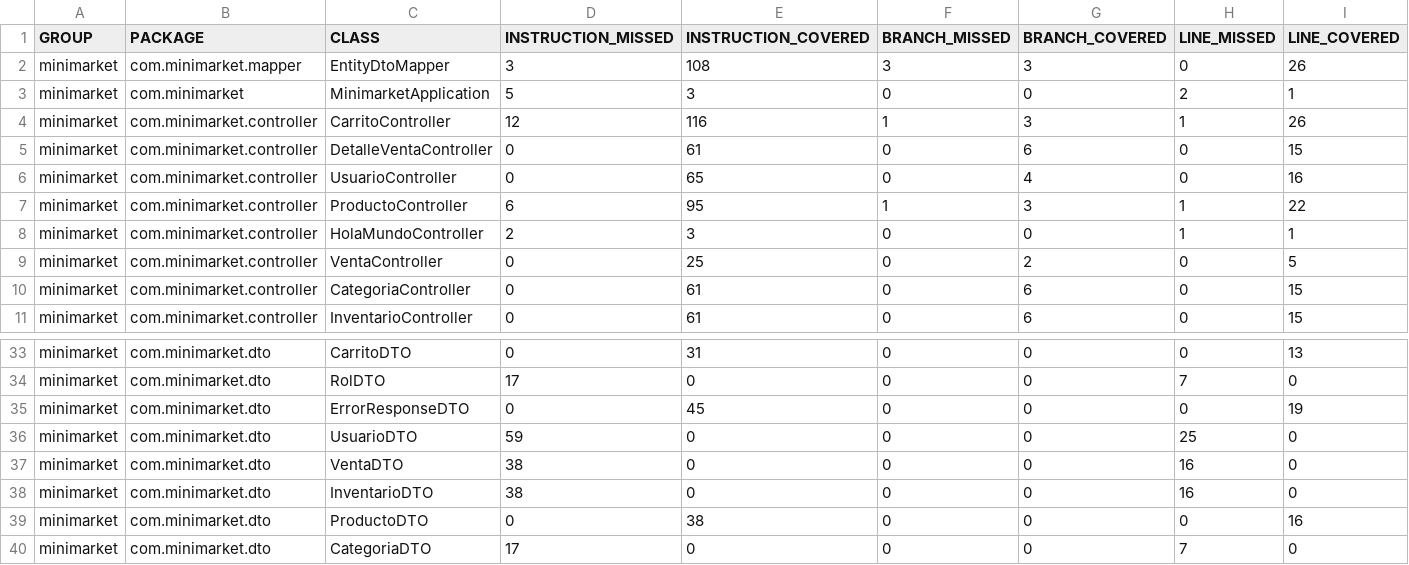
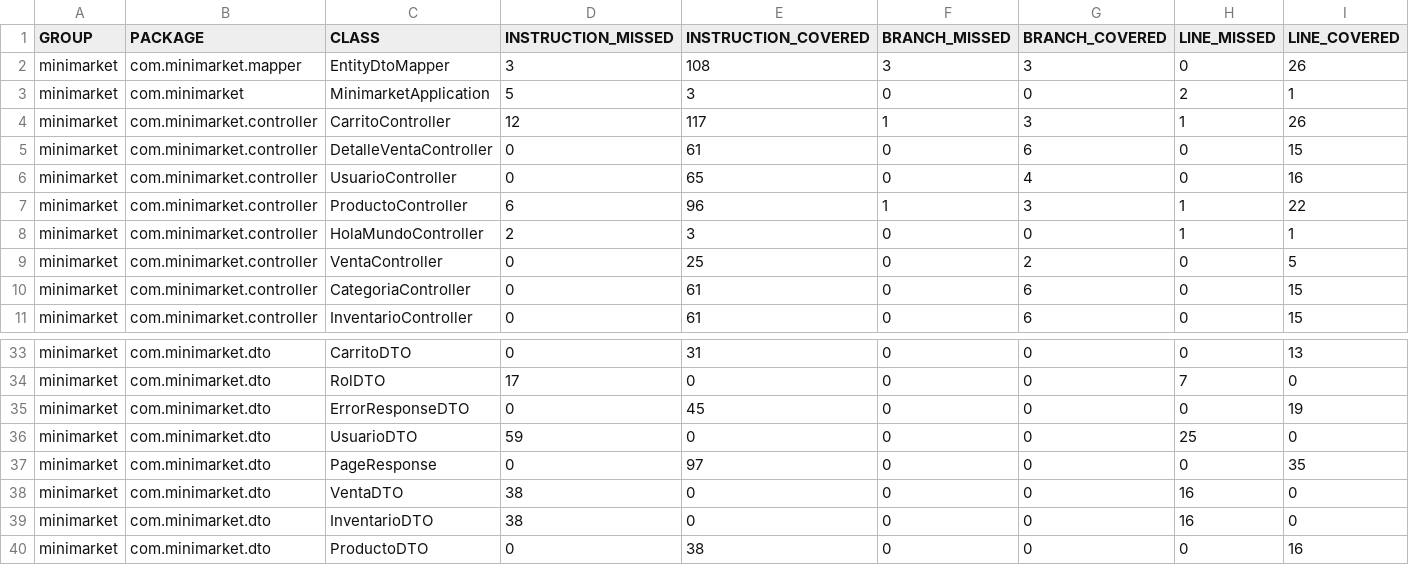
Before and after one commit to Maamartinezr/Backend-II_Sumativa_S6_Grupo5, a CSV file: minimarket_S6/target/site/jacoco/jacoco.csv, drawn as a sheet; only a part is shown, gaps mark what is left out; the shorter side is filled out with more unchanged rows; rows hold the shown columns only; the diff names each change by its address in the sheet, - before the commit and + after, or states it on an @@ line.

```diff
--- a/minimarket_S6/target/site/jacoco/jacoco.csv
+++ b/minimarket_S6/target/site/jacoco/jacoco.csv
-E4 (INSTRUCTION_COVERED): 116
+E4 (INSTRUCTION_COVERED): 117
-E7 (INSTRUCTION_COVERED): 95
+E7 (INSTRUCTION_COVERED): 96
+row 37: minimarket | com.minimarket.dto | PageResponse | 0 | 97 | 0 | 0 | 0 | 35
```
Also changed, not shown: 23 other files.
